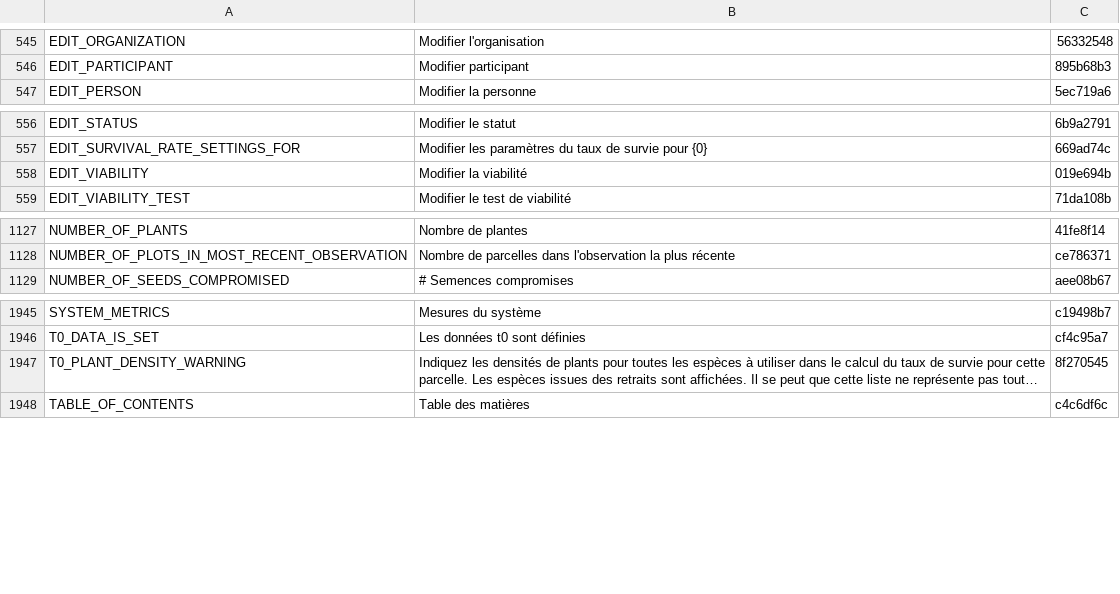
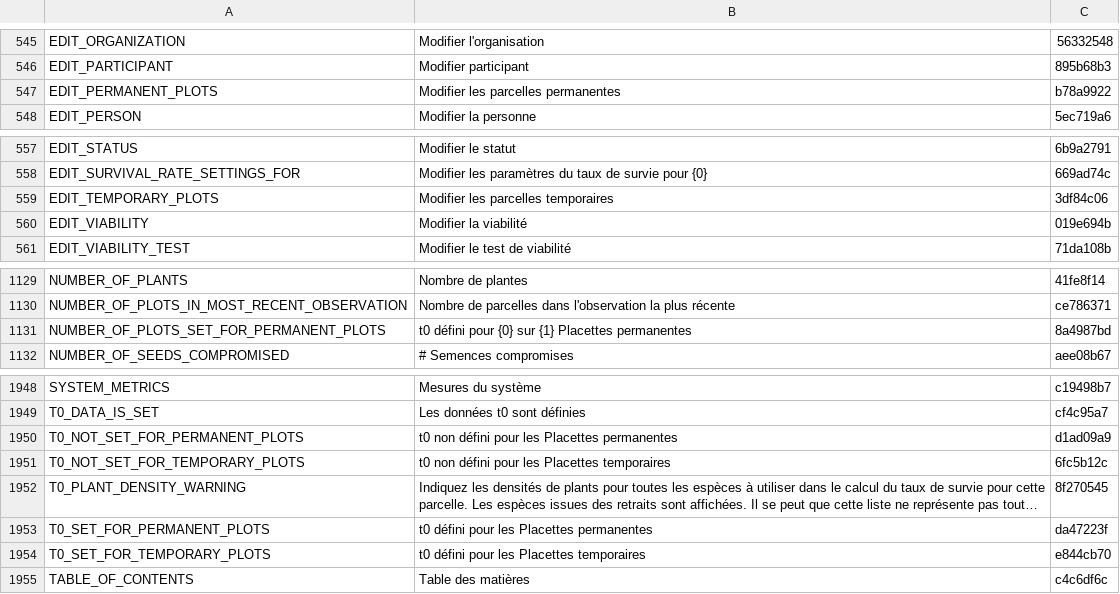
Before and after one commit to terraware/terraware-web, a CSV file: src/strings/csv/fr.csv, drawn as a sheet; only a part is shown, gaps mark what is left out; long unchanged cells end in …; the diff names each change by its address in the sheet, - before the commit and + after, or states it on an @@ line.

Commit message:
SW-7530 Add temporary/permanent plots indicator (#4589)

```diff
--- a/src/strings/csv/fr.csv
+++ b/src/strings/csv/fr.csv
+row 547: EDIT_PERMANENT_PLOTS | Modifier les parcelles permanentes | b78a9922
+row 559: EDIT_TEMPORARY_PLOTS | Modifier les parcelles temporaires | 3df84c06
+row 1131: NUMBER_OF_PLOTS_SET_FOR_PERMANENT_PLOTS | t0 défini pour {0} sur {1} Placettes permanentes | 8a4987bd
+row 1950: T0_NOT_SET_FOR_PERMANENT_PLOTS | t0 non défini pour les Placettes permanentes | d1ad09a9
+row 1951: T0_NOT_SET_FOR_TEMPORARY_PLOTS | t0 non défini pour les Placettes temporaires | 6fc5b12c
+row 1953: T0_SET_FOR_PERMANENT_PLOTS | t0 défini pour les Placettes permanentes | da47223f
+row 1954: T0_SET_FOR_TEMPORARY_PLOTS | t0 défini pour les Placettes temporaires | e844cb70
```
Also changed, not shown: src/strings/csv/en.csv, src/strings/csv/es.csv, 6 other files.
